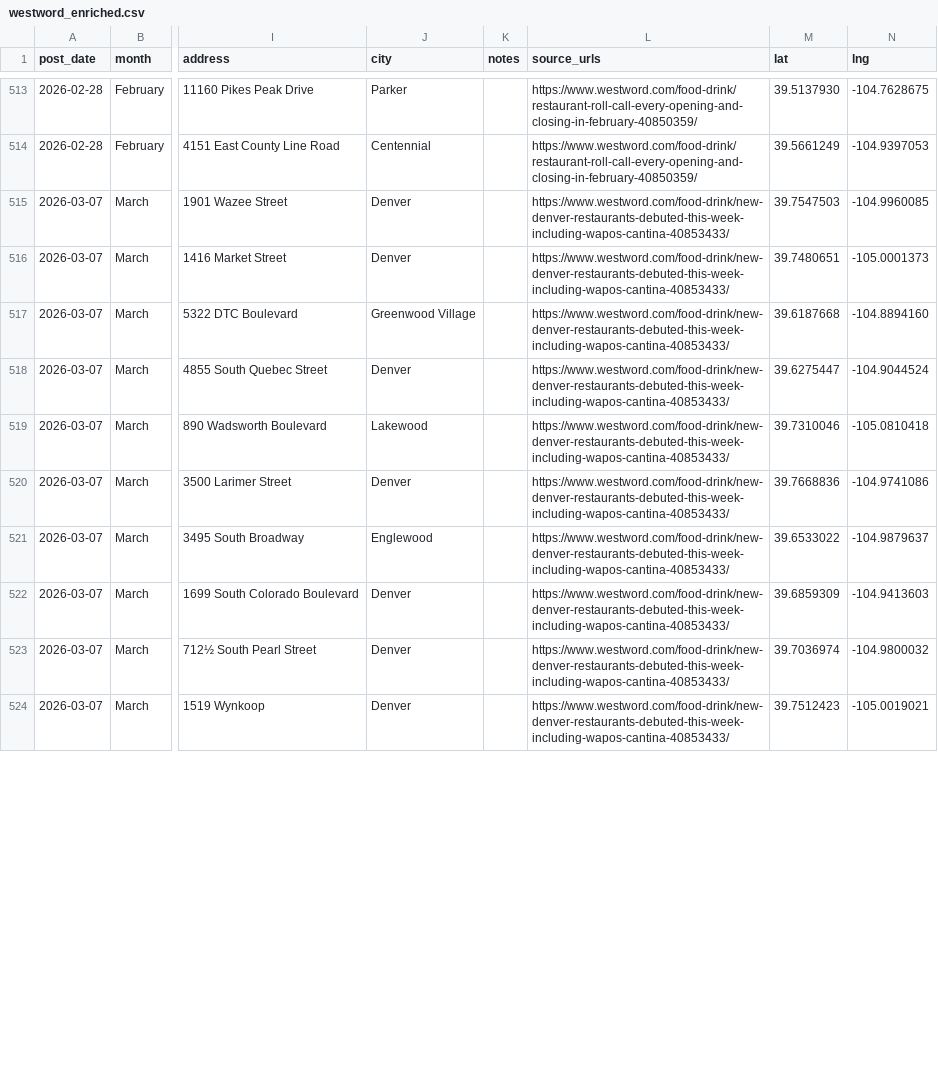
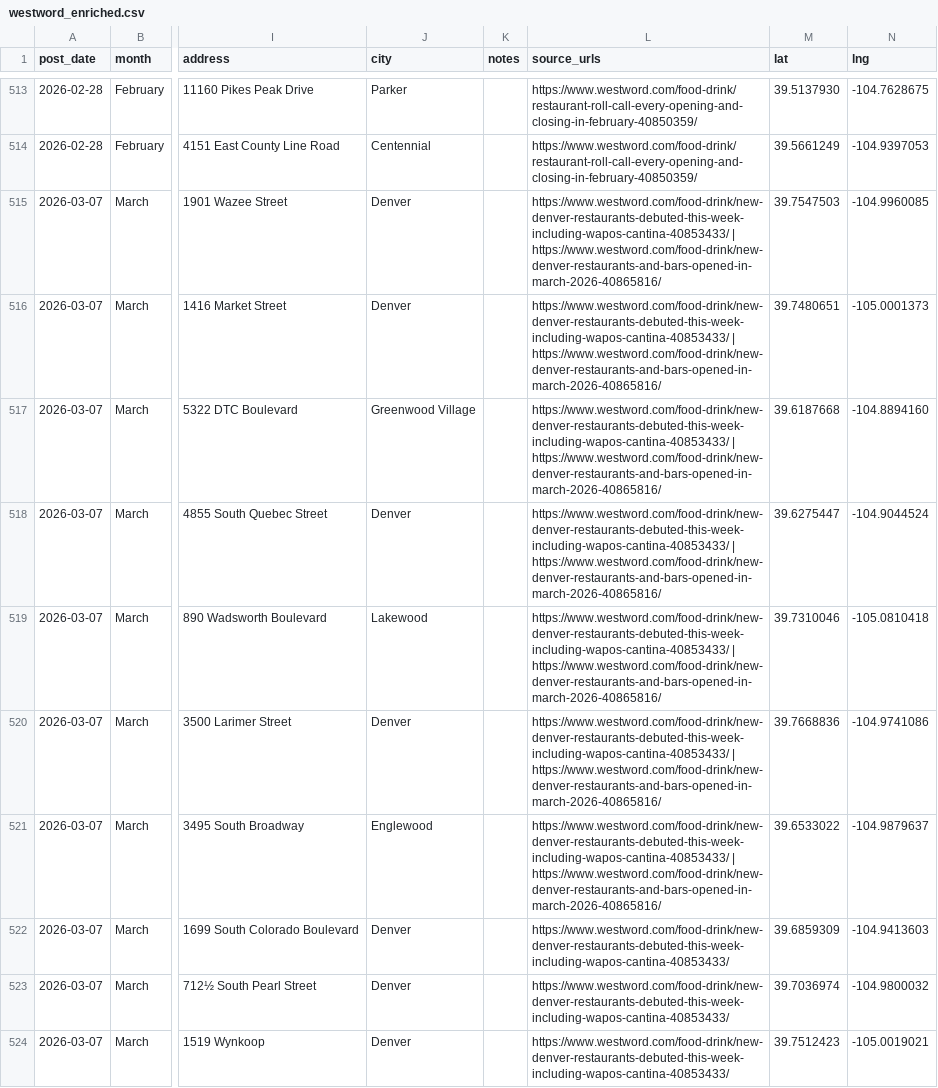
Before and after one commit to tcadieux/DenverRestaurant, a CSV file: westword_enriched.csv, drawn as a sheet; only a part is shown, gaps mark what is left out; the diff covers the shown part only; the diff names each change by its address in the sheet, - before the commit and + after, or states it on an @@ line.

```diff
--- a/westword_enriched.csv
+++ b/westword_enriched.csv
-L515:L521 (source_urls): https://www.westword.com/food-drink/new-denver-restaurants-debuted-this-week-including-wapos-cantina-40853433/
+L515:L521 (source_urls): https://www.westword.com/food-drink/new-denver-restaurants-debuted-this-week-including-wapos-cantina-40853433/ | https://www.westword.com/food-drink/new-denver-restaurants-and-bars-opened-in-march-2026-40865816/
```
Also changed, not shown: 6 added rows and 29 edited cells elsewhere in this file, westword_geocode_errors.csv, westword_openings_closings.csv, 4 other files.
